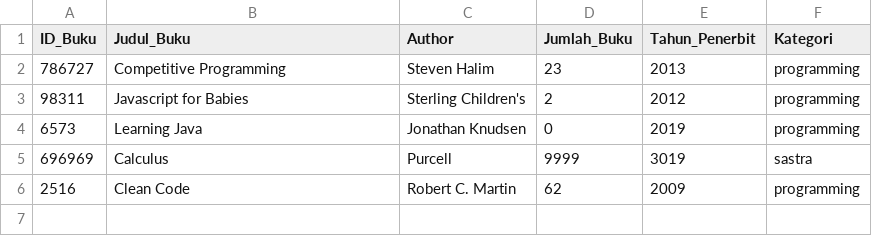
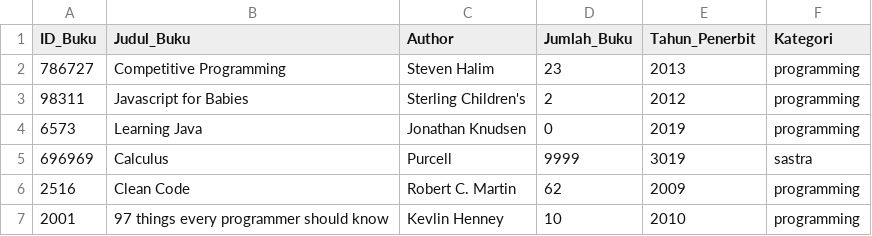
Before and after one commit to littlemight/TUBEZZZ, a CSV file: buku.csv, drawn as a sheet; the diff names each change by its address in the sheet, - before the commit and + after, or states it on an @@ line.

```diff
--- a/buku.csv
+++ b/buku.csv
+row 7: 2001 | 97 things every programmer should know | Kevlin Henney | 10 | 2010 | programming
```
Also changed, not shown: 3 other files.
